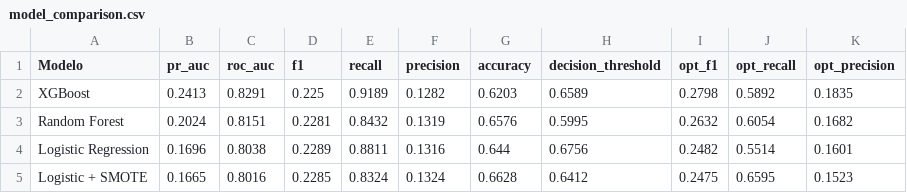
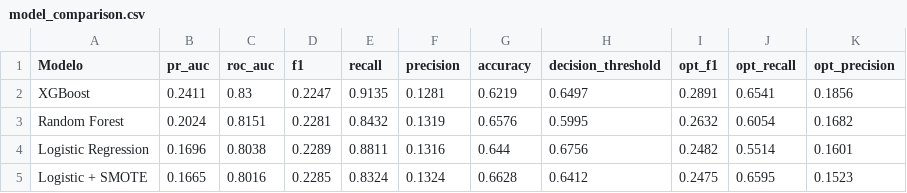
Before and after one commit to Jhonatan0828/fraudes_en_seguros_veh, a CSV file: reports/model_comparison.csv, drawn as a sheet.

```diff
--- a/reports/model_comparison.csv
+++ b/reports/model_comparison.csv
@@ -1,3 +1,3 @@
 Modelo,pr_auc,roc_auc,f1,recall,precision,accuracy,decision_threshold,opt_f1,opt_recall,opt_precision
-XGBoost,0.2413,0.8291,0.225,0.9189,0.1282,0.6203,0.6589,0.2798,0.5892,0.1835
+XGBoost,0.2411,0.83,0.2247,0.9135,0.1281,0.6219,0.6497,0.2891,0.6541,0.1856
 Random Forest,0.2024,0.8151,0.2281,0.8432,0.1319,0.6576,0.5995,0.2632,0.6054,0.1682
```
Also changed, not shown: 8 other files.
